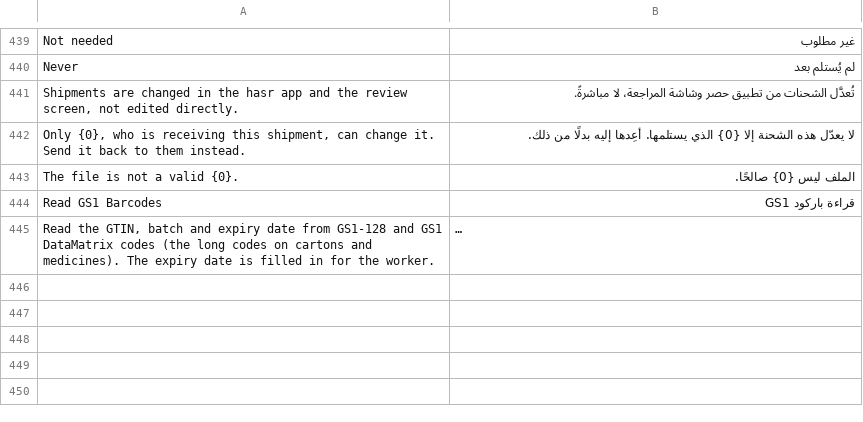
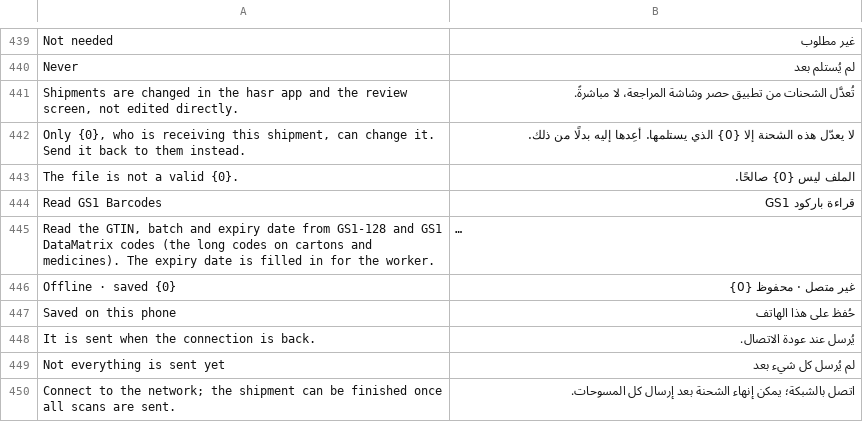
Before and after one commit to mohammedsafaaxp/Hasr, a CSV file: hasr/translations/ar.csv, drawn as a sheet; only a part is shown, gaps mark what is left out; long unchanged cells end in …; the diff names each change by its address in the sheet, - before the commit and + after, or states it on an @@ line.

Commit message:
feat(offline): the app opens and works without a connection; line edits queue with the scans

```diff
--- a/hasr/translations/ar.csv
+++ b/hasr/translations/ar.csv
+row 446: Offline · saved {0} | غير متصل · محفوظ {0}
+row 447: Saved on this phone | حُفظ على هذا الهاتف
+row 448: It is sent when the connection is back. | يُرسل عند عودة الاتصال.
+row 449: Not everything is sent yet | لم يُرسل كل شيء بعد
+row 450: Connect to the network; the shipment can be finished once all scans are sent. | اتصل بالشبكة؛ يمكن إنهاء الشحنة بعد إرسال كل المسوحات.
```
Also changed, not shown: 16 other files.
